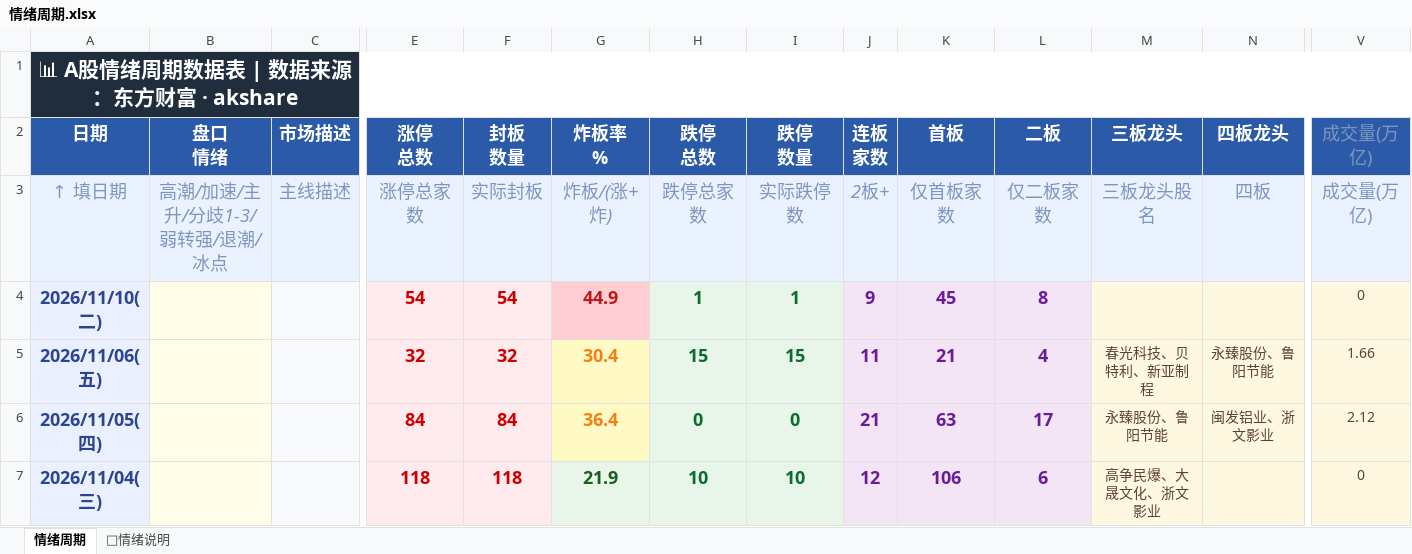
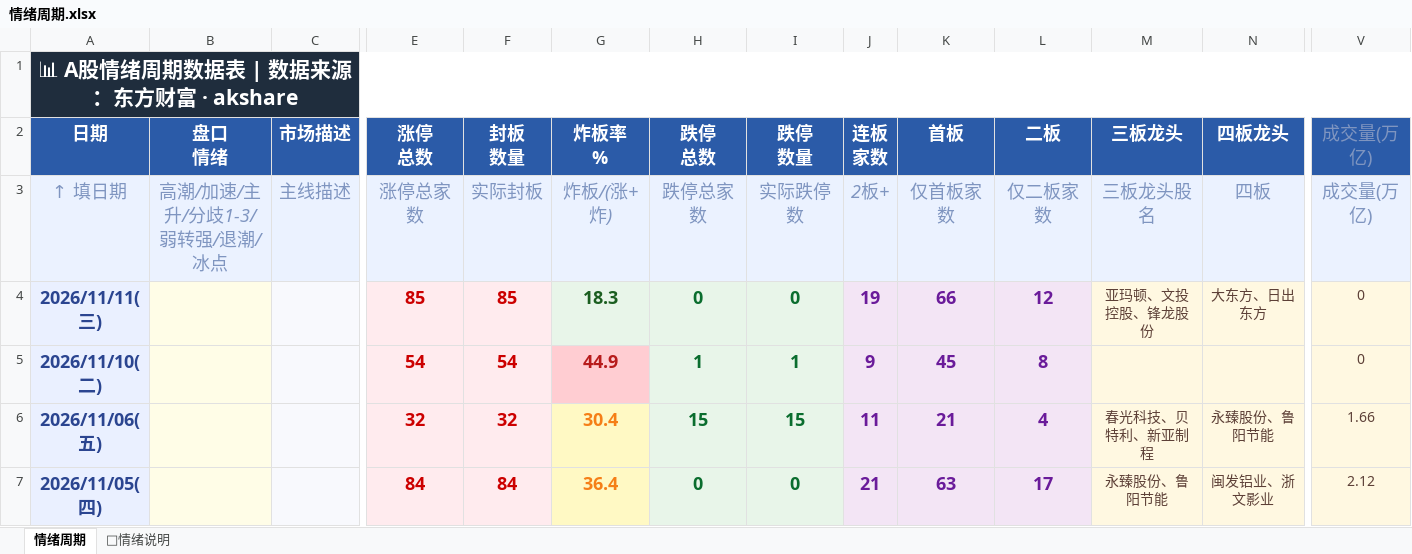
Before and after one commit to Buer97/KHOENIX, an Excel workbook: 情绪周期.xlsx, sheet 情绪周期, drawn as a sheet; only a part is shown, gaps mark what is left out; the shorter side is filled out with more unchanged rows; values as stored, in another font and other column widths than the file's, no borders; rows hold the shown columns only; the diff names each change by its address in the sheet, - before the commit and + after, or states it on an @@ line.

```diff
--- a/情绪周期.xlsx (sheet 情绪周期)
+++ b/情绪周期.xlsx (sheet 情绪周期)
+row 4: 2026/11/11(三) |  |  | 85 | 85 | 18.3 | 0 | 0 | 19 | 66 | 12 | 亚玛顿、文投控股、锋龙股份 | 大东方、日出东方 | 0
```
